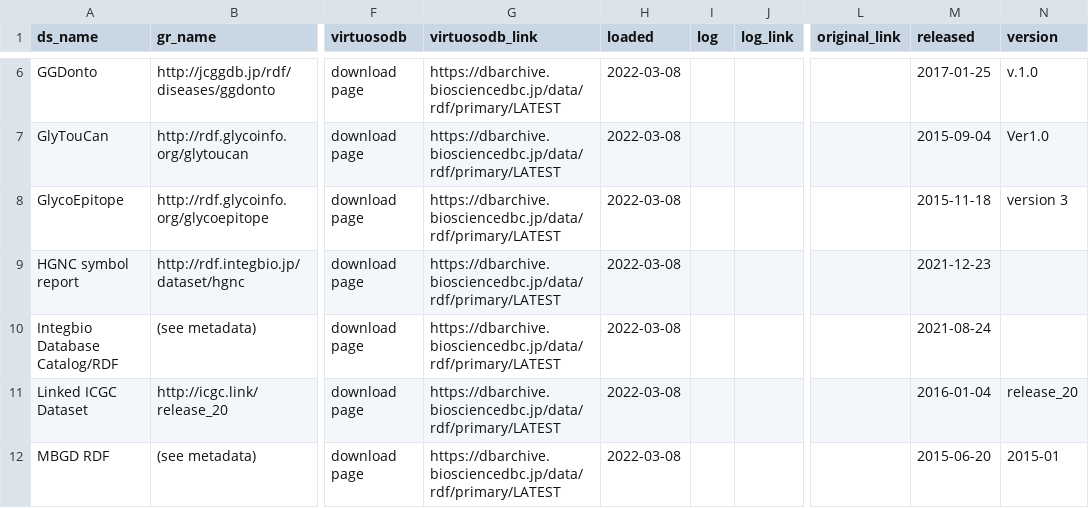
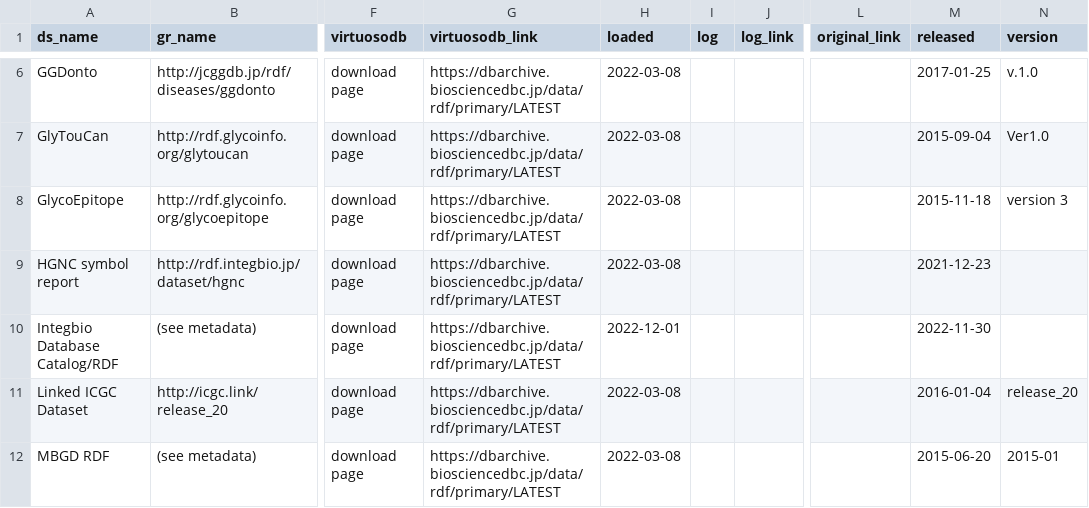
Before and after one commit to dbcls/rdf-portal, a CSV file: info/dataset.csv, drawn as a sheet; only a part is shown, gaps mark what is left out; the diff names each change by its address in the sheet, - before the commit and + after, or states it on an @@ line.

Commit message:
Update Integbio Database Catalog/RDF

```diff
--- a/info/dataset.csv
+++ b/info/dataset.csv
-H10 (loaded): 2022-03-08
+H10 (loaded): 2022-12-01
-M10 (released): 2021-08-24
+M10 (released): 2022-11-30
```
